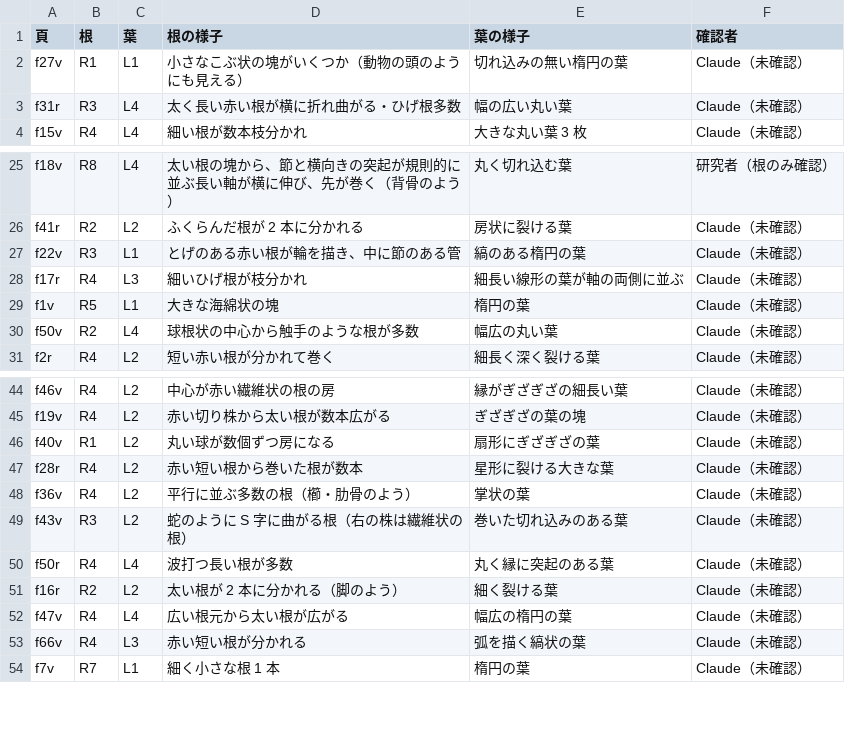
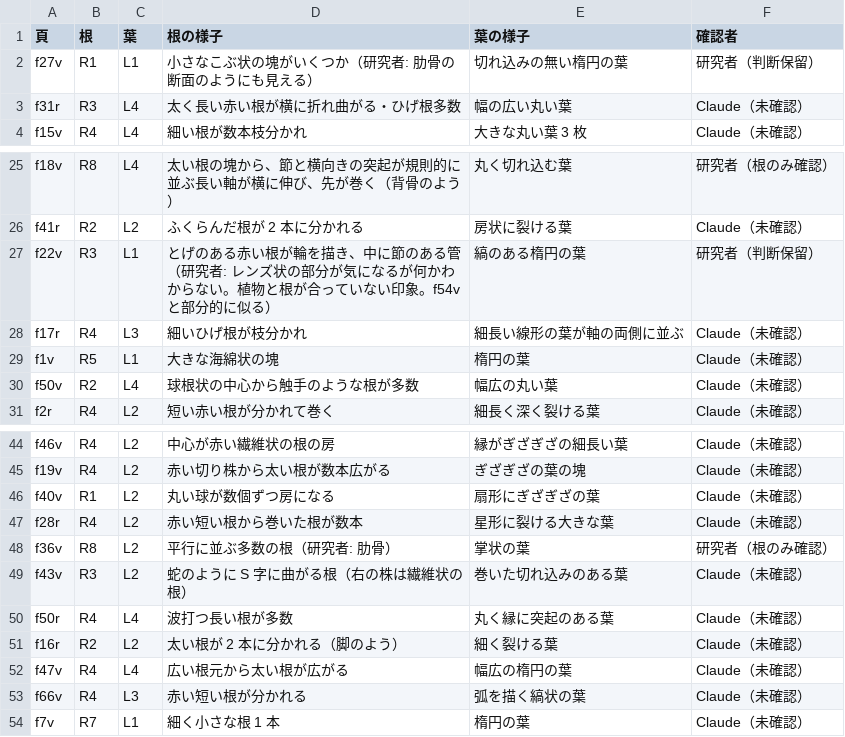
Before and after one commit to styler-tylers/shoryo, a CSV file: voynich/notes/anatomy_classification.csv, drawn as a sheet; only a part is shown, gaps mark what is left out.

```diff
--- a/voynich/notes/anatomy_classification.csv
+++ b/voynich/notes/anatomy_classification.csv
@@ -1,3 +1,3 @@
 頁,根,葉,根の様子,葉の様子,確認者
-f27v,R1,L1,小さなこぶ状の塊がいくつか（動物の頭のようにも見える）,切れ込みの無い楕円の葉,Claude（未確認）
+f27v,R1,L1,小さなこぶ状の塊がいくつか（研究者: 肋骨の断面のようにも見える）,切れ込みの無い楕円の葉,研究者（判断保留）
 f31r,R3,L4,太く長い赤い根が横に折れ曲がる・ひげ根多数,幅の広い丸い葉,Claude（未確認）
@@ -26,3 +26,3 @@ f18v,R8,L4,太い根の塊から、節と横向きの突起が規則的に並ぶ
 f41r,R2,L2,ふくらんだ根が 2 本に分かれる,房状に裂ける葉,Claude（未確認）
-f22v,R3,L1,とげのある赤い根が輪を描き、中に節のある管,縞のある楕円の葉,Claude（未確認）
+f22v,R3,L1,とげのある赤い根が輪を描き、中に節のある管（研究者: レンズ状の部分が気になるが何かわからない。植物と根が合っていない印象。f54v と部分的に似る）,縞のある楕円の葉,研究者（判断保留）
 f17r,R4,L3,細いひげ根が枝分かれ,細長い線形の葉が軸の両側に並ぶ,Claude（未確認）
@@ -47,3 +47,3 @@ f40v,R1,L2,丸い球が数個ずつ房になる,扇形にぎざぎざの葉,Clau
 f28r,R4,L2,赤い短い根から巻いた根が数本,星形に裂ける大きな葉,Claude（未確認）
-f36v,R4,L2,平行に並ぶ多数の根（櫛・肋骨のよう）,掌状の葉,Claude（未確認）
+f36v,R8,L2,平行に並ぶ多数の根（研究者: 肋骨）,掌状の葉,研究者（根のみ確認）
 f43v,R3,L2,蛇のように S 字に曲がる根（右の株は繊維状の根）,巻いた切れ込みのある葉,Claude（未確認）
```
Also changed, not shown: 2 other files.
